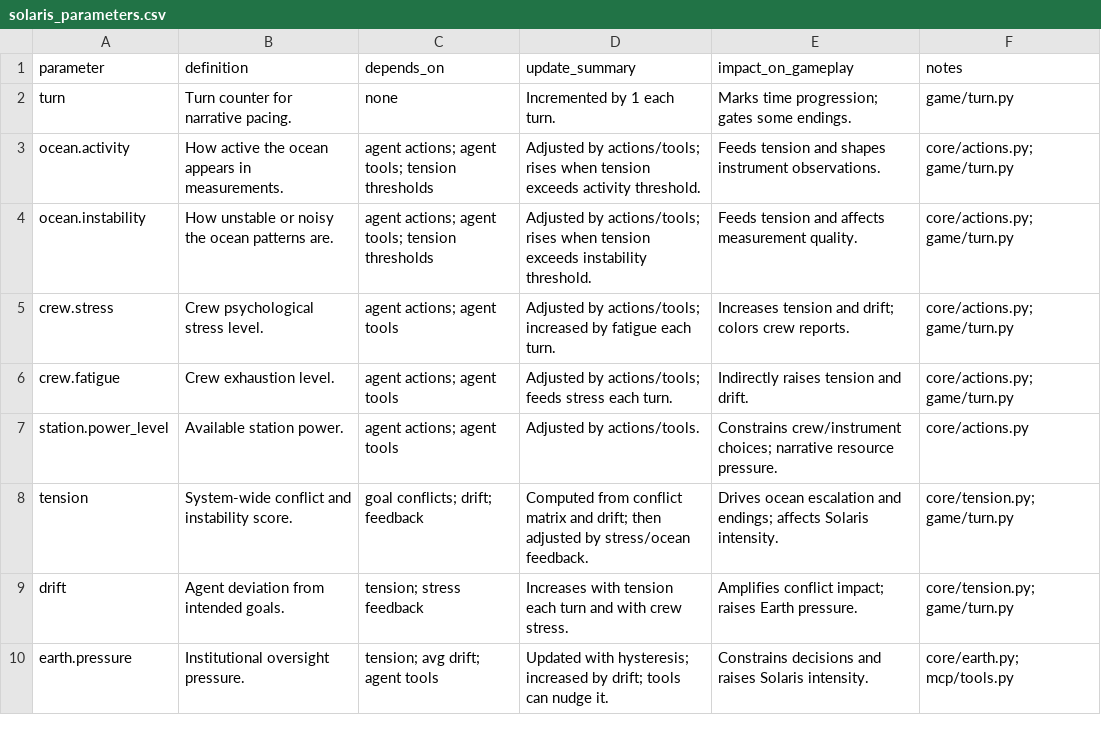
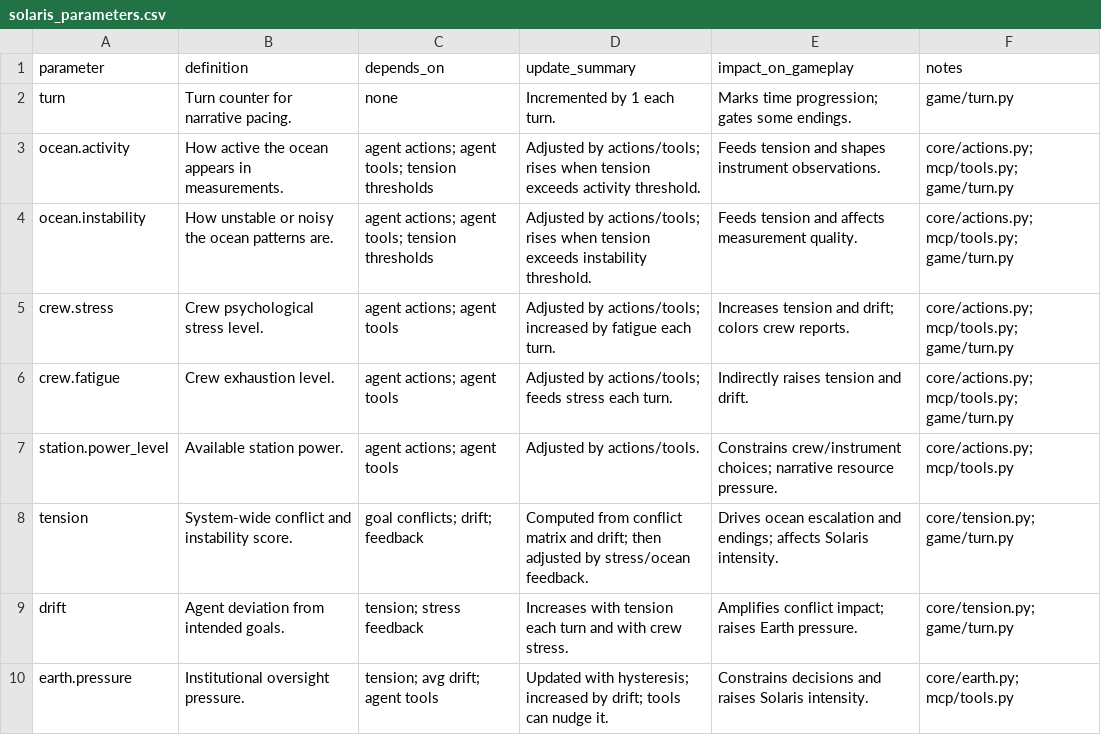
Before and after one commit to gulajmaciej/solaris2, a CSV file: docs/helps/solaris_parameters.csv, drawn as a sheet; only a part is shown.

Commit message:
feat(docs): docs/helps updated

```diff
--- a/docs/helps/solaris_parameters.csv
+++ b/docs/helps/solaris_parameters.csv
@@ -2,7 +2,7 @@ parameter,definition,depends_on,update_summary,impact_on_gameplay,notes
 turn,Turn counter for narrative pacing.,none,Incremented by 1 each turn.,Marks time progression; gates some endings.,game/turn.py
-ocean.activity,"How active the ocean appears in measurements.",agent actions; agent tools; tension thresholds,Adjusted by actions/tools; rises when tension exceeds activity threshold.,Feeds tension and shapes instrument observations.,core/actions.py; game/turn.py
-ocean.instability,"How unstable or noisy the ocean patterns are.",agent actions; agent tools; tension thresholds,Adjusted by actions/tools; rises when tension exceeds instability threshold.,Feeds tension and affects measurement quality.,core/actions.py; game/turn.py
-crew.stress,"Crew psychological stress level.",agent actions; agent tools,Adjusted by actions/tools; increased by fatigue each turn.,Increases tension and drift; colors crew reports.,core/actions.py; game/turn.py
-crew.fatigue,"Crew exhaustion level.",agent actions; agent tools,Adjusted by actions/tools; feeds stress each turn.,Indirectly raises tension and drift.,core/actions.py; game/turn.py
-station.power_level,"Available station power.",agent actions; agent tools,Adjusted by actions/tools.,Constrains crew/instrument choices; narrative resource pressure.,core/actions.py
+ocean.activity,"How active the ocean appears in measurements.",agent actions; agent tools; tension thresholds,Adjusted by actions/tools; rises when tension exceeds activity threshold.,Feeds tension and shapes instrument observations.,core/actions.py; mcp/tools.py; game/turn.py
+ocean.instability,"How unstable or noisy the ocean patterns are.",agent actions; agent tools; tension thresholds,Adjusted by actions/tools; rises when tension exceeds instability threshold.,Feeds tension and affects measurement quality.,core/actions.py; mcp/tools.py; game/turn.py
+crew.stress,"Crew psychological stress level.",agent actions; agent tools,Adjusted by actions/tools; increased by fatigue each turn.,Increases tension and drift; colors crew reports.,core/actions.py; mcp/tools.py; game/turn.py
+crew.fatigue,"Crew exhaustion level.",agent actions; agent tools,Adjusted by actions/tools; feeds stress each turn.,Indirectly raises tension and drift.,core/actions.py; mcp/tools.py; game/turn.py
+station.power_level,"Available station power.",agent actions; agent tools,Adjusted by actions/tools.,Constrains crew/instrument choices; narrative resource pressure.,core/actions.py; mcp/tools.py
 tension,System-wide conflict and instability score.,goal conflicts; drift; feedback,Computed from conflict matrix and drift; then adjusted by stress/ocean feedback.,Drives ocean escalation and endings; affects Solaris intensity.,core/tension.py; game/turn.py
```
Also changed, not shown: 6 other files.
